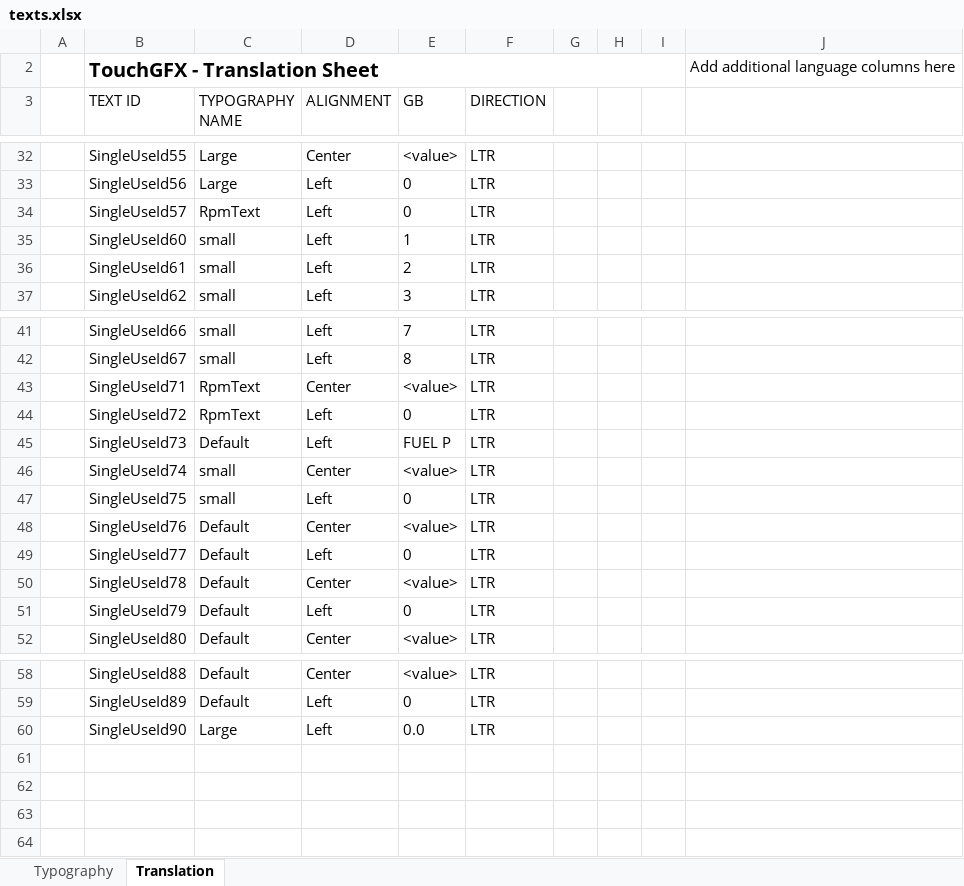
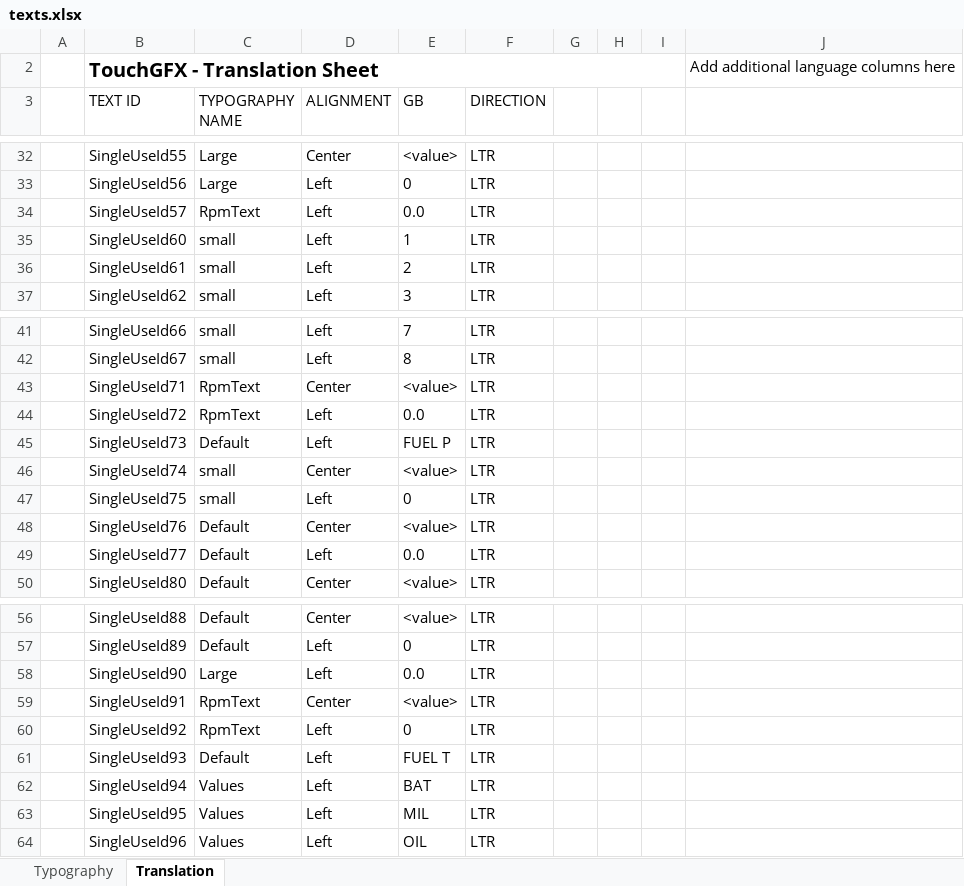
Before and after one commit to btodorov88/dashboard, an Excel workbook: TouchGFX/assets/texts/texts.xlsx, sheet Translation, drawn as a sheet; only a part is shown, gaps mark what is left out; values as stored, in another font and other column widths than the file's, no borders; table styles not drawn; removed rows and columns are numbered as before the commit, all else as after; the diff names each change by its address in the sheet, - before the commit and + after, or states it on an @@ line.

```diff
--- a/TouchGFX/assets/texts/texts.xlsx (sheet Translation)
+++ b/TouchGFX/assets/texts/texts.xlsx (sheet Translation)
-E34 (GB): 0
+E34 (GB): 0.0
-E44 (GB): 0
+E44 (GB): 0.0
-E49 (GB): 0
+E49 (GB): 0.0
-row 50:  | SingleUseId78 | Default | Center | <value> | LTR
-row 51:  | SingleUseId79 | Default | Left | 0 | LTR
+row 59:  | SingleUseId91 | RpmText | Center | <value> | LTR
+row 60:  | SingleUseId92 | RpmText | Left | 0 | LTR
+row 61:  | SingleUseId93 | Default | Left | FUEL T | LTR
+row 62:  | SingleUseId94 | Values | Left | BAT | LTR
+row 63:  | SingleUseId95 | Values | Left | MIL | LTR
+row 64:  | SingleUseId96 | Values | Left | OIL | LTR
```
Also changed, not shown: 47 other files.
